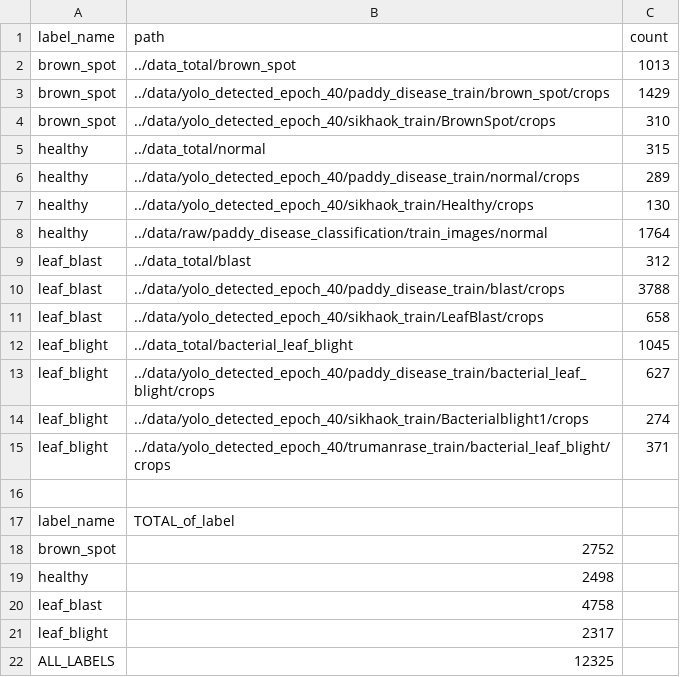
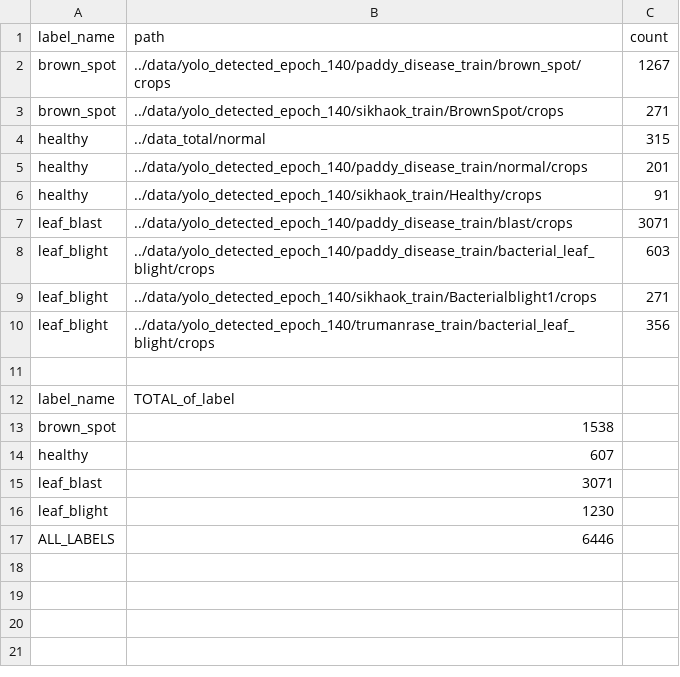
Before and after one commit to ngohongthong1832004/DEEP-learning, a CSV file: tk1/train_v2/outputs/image_counts.csv, drawn as a sheet.

```diff
--- a/tk1/train_v2/outputs/image_counts.csv
+++ b/tk1/train_v2/outputs/image_counts.csv
@@ -1,22 +1,17 @@
 label_name,path,count
-brown_spot,../data_total/brown_spot,1013
-brown_spot,../data/yolo_detected_epoch_40/paddy_disease_train/brown_spot/crops,1429
-brown_spot,../data/yolo_detected_epoch_40/sikhaok_train/BrownSpot/crops,310
+brown_spot,../data/yolo_detected_epoch_140/paddy_disease_train/brown_spot/crops,1267
+brown_spot,../data/yolo_detected_epoch_140/sikhaok_train/BrownSpot/crops,271
 healthy,../data_total/normal,315
-healthy,../data/yolo_detected_epoch_40/paddy_disease_train/normal/crops,289
-healthy,../data/yolo_detected_epoch_40/sikhaok_train/Healthy/crops,130
-healthy,../data/raw/paddy_disease_classification/train_images/normal,1764
-leaf_blast,../data_total/blast,312
-leaf_blast,../data/yolo_detected_epoch_40/paddy_disease_train/blast/crops,3788
-leaf_blast,../data/yolo_detected_epoch_40/sikhaok_train/LeafBlast/crops,658
-leaf_blight,../data_total/bacterial_leaf_blight,1045
-leaf_blight,../data/yolo_detected_epoch_40/paddy_disease_train/bacterial_leaf_blight/crops,627
-leaf_blight,../data/yolo_detected_epoch_40/sikhaok_train/Bacterialblight1/crops,274
-leaf_blight,../data/yolo_detected_epoch_40/trumanrase_train/bacterial_leaf_blight/crops,371
+healthy,../data/yolo_detected_epoch_140/paddy_disease_train/normal/crops,201
+healthy,../data/yolo_detected_epoch_140/sikhaok_train/Healthy/crops,91
+leaf_blast,../data/yolo_detected_epoch_140/paddy_disease_train/blast/crops,3071
+leaf_blight,../data/yolo_detected_epoch_140/paddy_disease_train/bacterial_leaf_blight/crops,603
+leaf_blight,../data/yolo_detected_epoch_140/sikhaok_train/Bacterialblight1/crops,271
+leaf_blight,../data/yolo_detected_epoch_140/trumanrase_train/bacterial_leaf_blight/crops,356
 
 label_name,TOTAL_of_label,
-brown_spot,2752,
-healthy,2498,
-leaf_blast,4758,
-leaf_blight,2317,
-ALL_LABELS,12325,
+brown_spot,1538,
+healthy,607,
+leaf_blast,3071,
+leaf_blight,1230,
+ALL_LABELS,6446,
```
Also changed, not shown: 8 other files.
